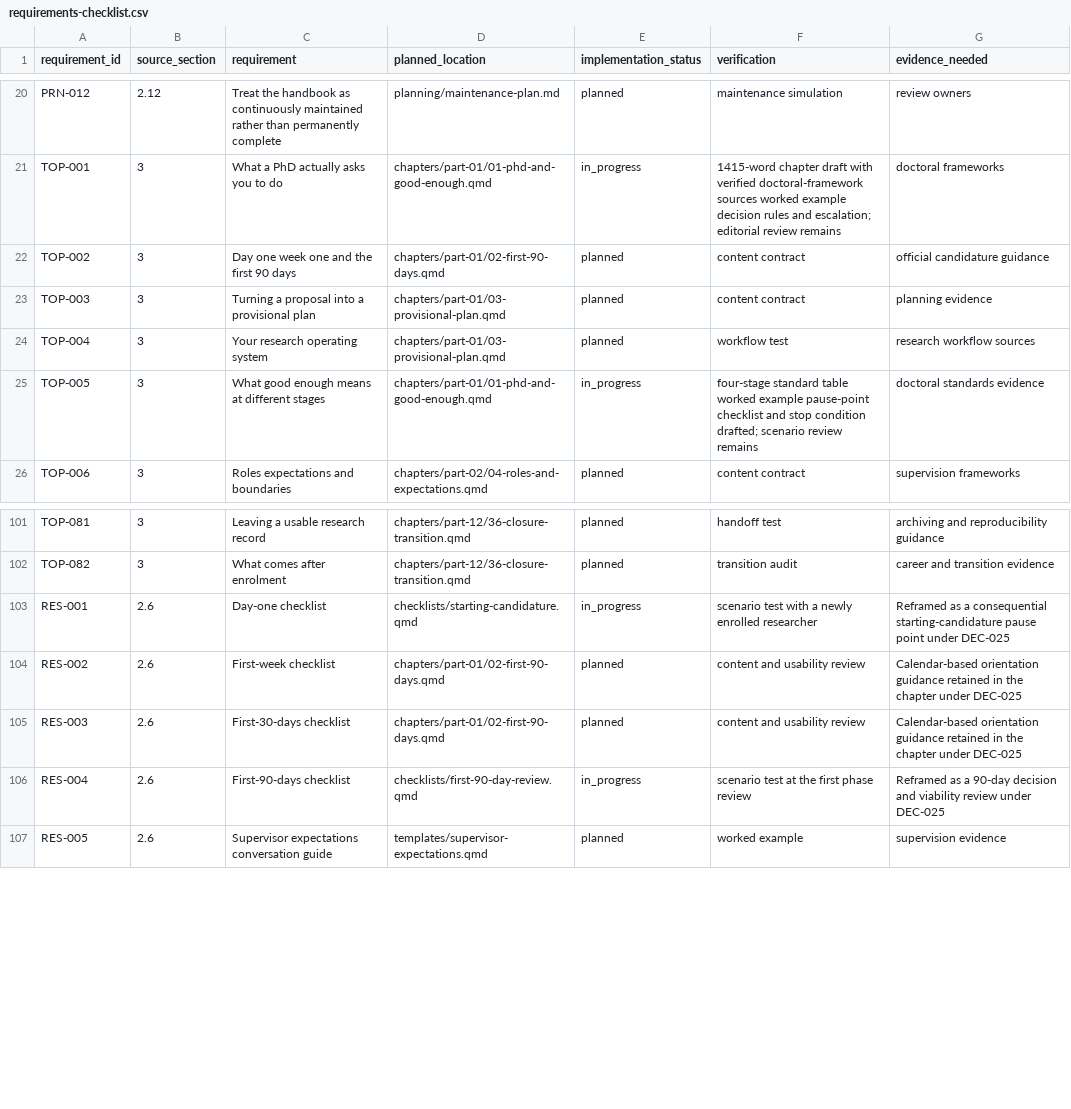
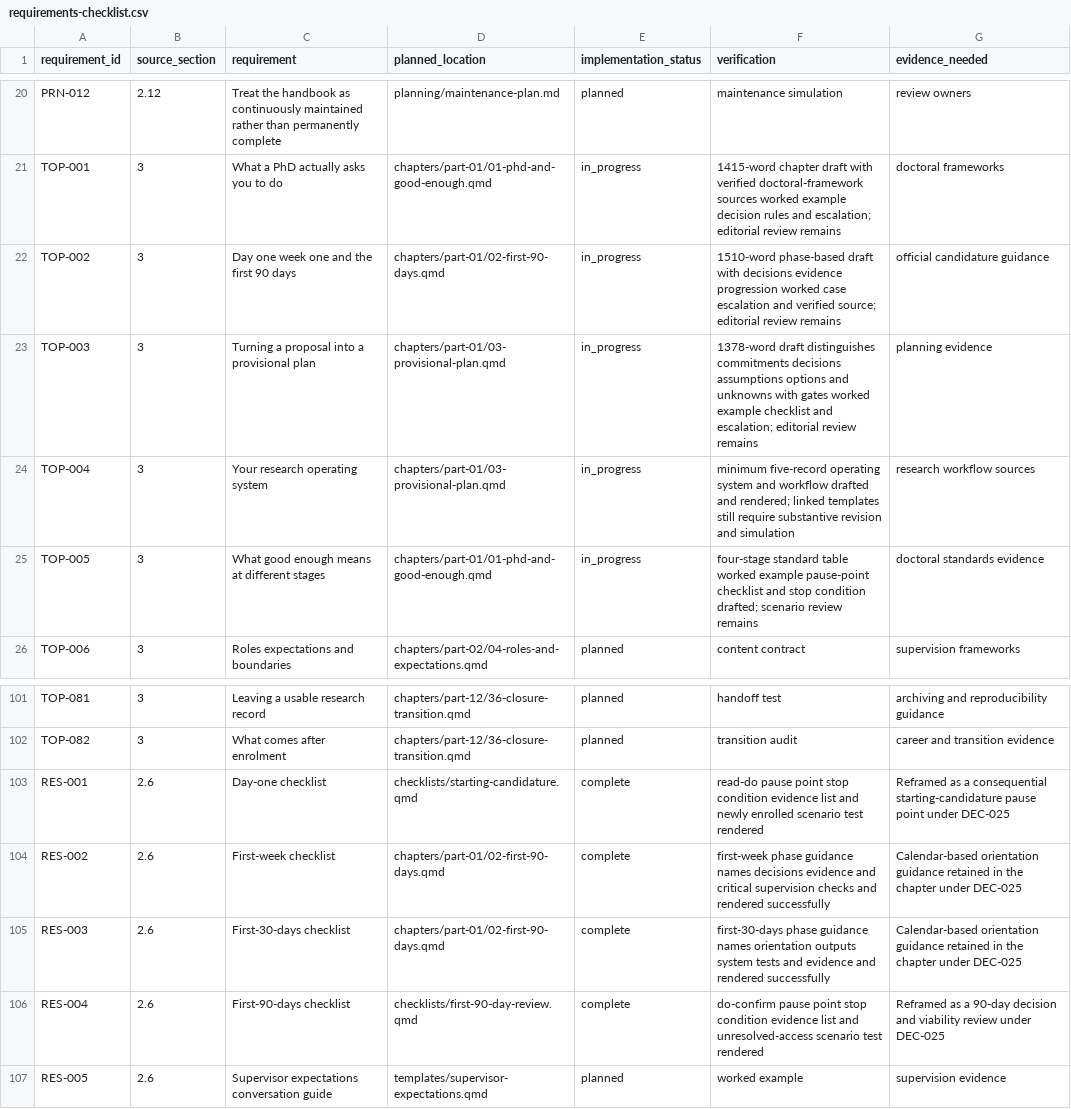
Before and after one commit to hareshsuppiah/handbook-for-the-recently-enrolled, a CSV file: planning/requirements-checklist.csv, drawn as a sheet; only a part is shown, gaps mark what is left out.

Commit message:
Complete recently enrolled chapter drafts

```diff
--- a/planning/requirements-checklist.csv
+++ b/planning/requirements-checklist.csv
@@ -21,5 +21,5 @@ PRN-012,2.12,"Treat the handbook as continuously maintained rather than permanen
 TOP-001,3,"What a PhD actually asks you to do","chapters/part-01/01-phd-and-good-enough.qmd",in_progress,"1415-word chapter draft with verified doctoral-framework sources worked example decision rules and escalation; editorial review remains","doctoral frameworks"
-TOP-002,3,"Day one week one and the first 90 days","chapters/part-01/02-first-90-days.qmd",planned,"content contract","official candidature guidance"
-TOP-003,3,"Turning a proposal into a provisional plan","chapters/part-01/03-provisional-plan.qmd",planned,"content contract","planning evidence"
-TOP-004,3,"Your research operating system","chapters/part-01/03-provisional-plan.qmd",planned,"workflow test","research workflow sources"
+TOP-002,3,"Day one week one and the first 90 days","chapters/part-01/02-first-90-days.qmd",in_progress,"1510-word phase-based draft with decisions evidence progression worked case escalation and verified source; editorial review remains","official candidature guidance"
+TOP-003,3,"Turning a proposal into a provisional plan","chapters/part-01/03-provisional-plan.qmd",in_progress,"1378-word draft distinguishes commitments decisions assumptions options and unknowns with gates worked example checklist and escalation; editorial review remains","planning evidence"
+TOP-004,3,"Your research operating system","chapters/part-01/03-provisional-plan.qmd",in_progress,"minimum five-record operating system and workflow drafted and rendered; linked templates still require substantive revision and simulation","research workflow sources"
 TOP-005,3,"What good enough means at different stages","chapters/part-01/01-phd-and-good-enough.qmd",in_progress,"four-stage standard table worked example pause-point checklist and stop condition drafted; scenario review remains","doctoral standards evidence"
@@ -102,6 +102,6 @@ TOP-081,3,"Leaving a usable research record","chapters/part-12/36-closure-transi
 TOP-082,3,"What comes after enrolment","chapters/part-12/36-closure-transition.qmd",planned,"transition audit","career and transition evidence"
-RES-001,2.6,"Day-one checklist","checklists/starting-candidature.qmd",in_progress,"scenario test with a newly enrolled researcher","Reframed as a consequential starting-candidature pause point under DEC-025"
-RES-002,2.6,"First-week checklist","chapters/part-01/02-first-90-days.qmd",planned,"content and usability review","Calendar-based orientation guidance retained in the chapter under DEC-025"
-RES-003,2.6,"First-30-days checklist","chapters/part-01/02-first-90-days.qmd",planned,"content and usability review","Calendar-based orientation guidance retained in the chapter under DEC-025"
-RES-004,2.6,"First-90-days checklist","checklists/first-90-day-review.qmd",in_progress,"scenario test at the first phase review","Reframed as a 90-day decision and viability review under DEC-025"
+RES-001,2.6,"Day-one checklist","checklists/starting-candidature.qmd",complete,"read-do pause point stop condition evidence list and newly enrolled scenario test rendered","Reframed as a consequential starting-candidature pause point under DEC-025"
+RES-002,2.6,"First-week checklist","chapters/part-01/02-first-90-days.qmd",complete,"first-week phase guidance names decisions evidence and critical supervision checks and rendered successfully","Calendar-based orientation guidance retained in the chapter under DEC-025"
+RES-003,2.6,"First-30-days checklist","chapters/part-01/02-first-90-days.qmd",complete,"first-30-days phase guidance names orientation outputs system tests and evidence and rendered successfully","Calendar-based orientation guidance retained in the chapter under DEC-025"
+RES-004,2.6,"First-90-days checklist","checklists/first-90-day-review.qmd",complete,"do-confirm pause point stop condition evidence list and unresolved-access scenario test rendered","Reframed as a 90-day decision and viability review under DEC-025"
 RES-005,2.6,"Supervisor expectations conversation guide","templates/supervisor-expectations.qmd",planned,"worked example","supervision evidence"
```
Also changed, not shown: research/coverage-matrix.csv, research/source-register.csv, 5 other files.
